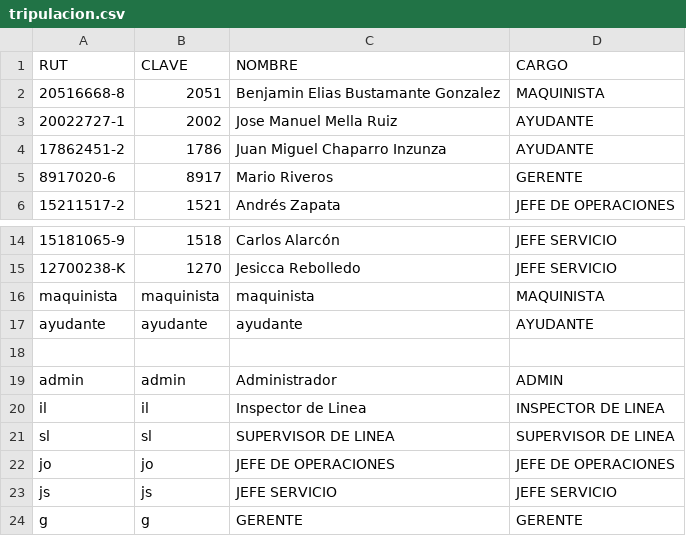
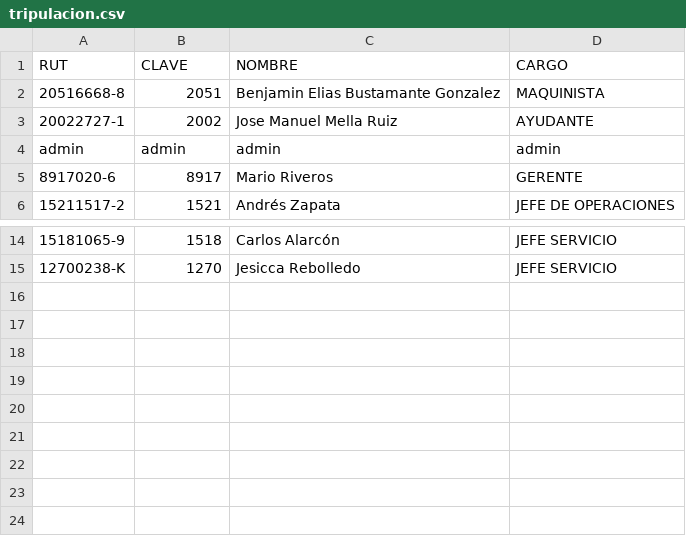
Before and after one commit to wingslayer-coder/SyncroRed_Beta, a CSV file: Syncro_Red_Backend/tripulacion.csv, drawn as a sheet; only a part is shown, gaps mark what is left out; removed rows and columns are numbered as before the commit, all else as after; the diff names each change by its address in the sheet, - before the commit and + after, or states it on an @@ line.

```diff
--- a/Syncro_Red_Backend/tripulacion.csv
+++ b/Syncro_Red_Backend/tripulacion.csv
-row 4: 17862451-2 | 1786 | Juan Miguel Chaparro Inzunza | AYUDANTE
+row 4: admin | admin | admin | admin
-row 16: maquinista | maquinista | maquinista | MAQUINISTA
-row 17: ayudante | ayudante | ayudante | AYUDANTE
-row 18: (empty)
-row 19: admin | admin | Administrador | ADMIN
-row 20: il | il | Inspector de Linea | INSPECTOR DE LINEA
-row 21: sl | sl | SUPERVISOR DE LINEA | SUPERVISOR DE LINEA
-row 22: jo | jo | JEFE DE OPERACIONES | JEFE DE OPERACIONES
-row 23: js | js | JEFE SERVICIO | JEFE SERVICIO
-row 24: g | g | GERENTE | GERENTE
```
Also changed, not shown: 8 other files.
